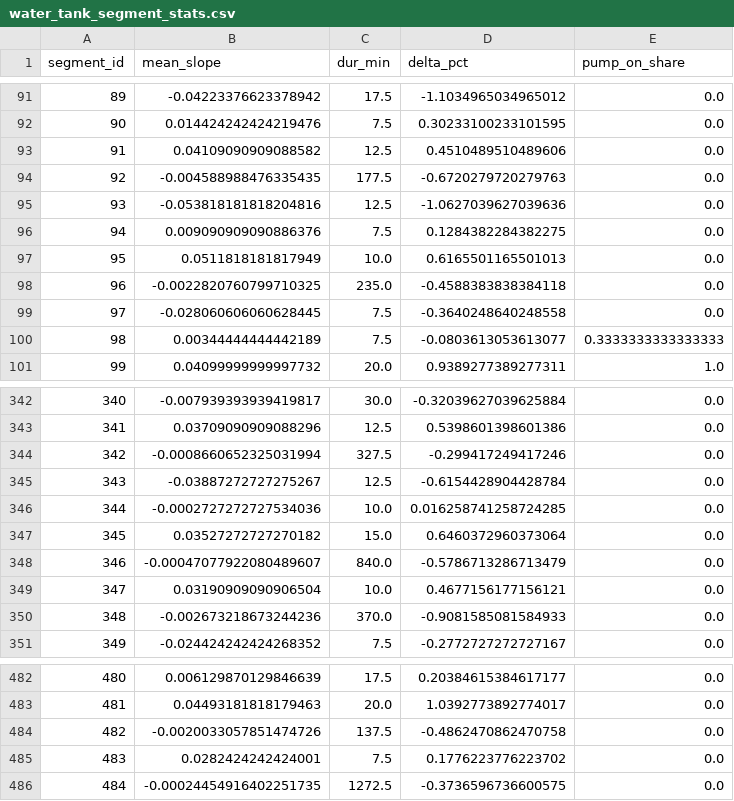
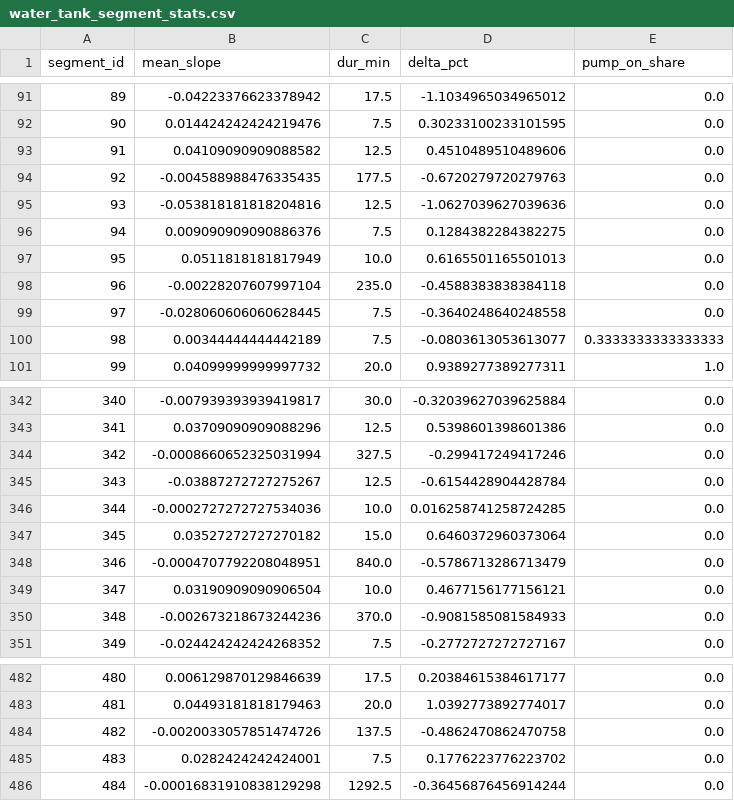
Before and after one commit to gabe1boon/SpainBrainWeb, a CSV file: data/processed/water_tank_segment_stats.csv, drawn as a sheet; only a part is shown, gaps mark what is left out.

```diff
--- a/data/processed/water_tank_segment_stats.csv
+++ b/data/processed/water_tank_segment_stats.csv
@@ -97,3 +97,3 @@ segment_id,mean_slope,dur_min,delta_pct,pump_on_share
 95,0.0511818181817949,10.0,0.6165501165501013,0.0
-96,-0.0022820760799710325,235.0,-0.4588383838384118,0.0
+96,-0.00228207607997104,235.0,-0.4588383838384118,0.0
 97,-0.028060606060628445,7.5,-0.3640248640248558,0.0
@@ -347,3 +347,3 @@ segment_id,mean_slope,dur_min,delta_pct,pump_on_share
 345,0.03527272727270182,15.0,0.6460372960373064,0.0
-346,-0.00047077922080489607,840.0,-0.5786713286713479,0.0
+346,-0.0004707792208048951,840.0,-0.5786713286713479,0.0
 347,0.03190909090906504,10.0,0.4677156177156121,0.0
@@ -485,2 +485,2 @@ segment_id,mean_slope,dur_min,delta_pct,pump_on_share
 483,0.0282424242424001,7.5,0.1776223776223702,0.0
-484,-0.00024454916402251735,1272.5,-0.3736596736600575,0.0
+484,-0.00016831910838129298,1292.5,-0.36456876456914244,0.0
```
Also changed, not shown: data/processed/water_tank_clean.csv, 5 other files.
